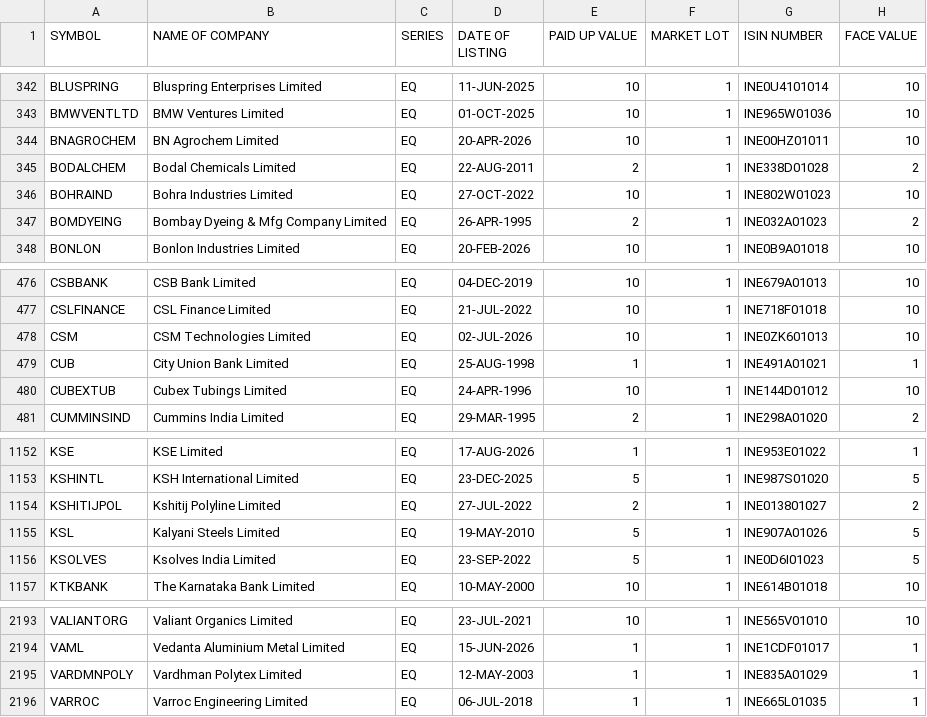
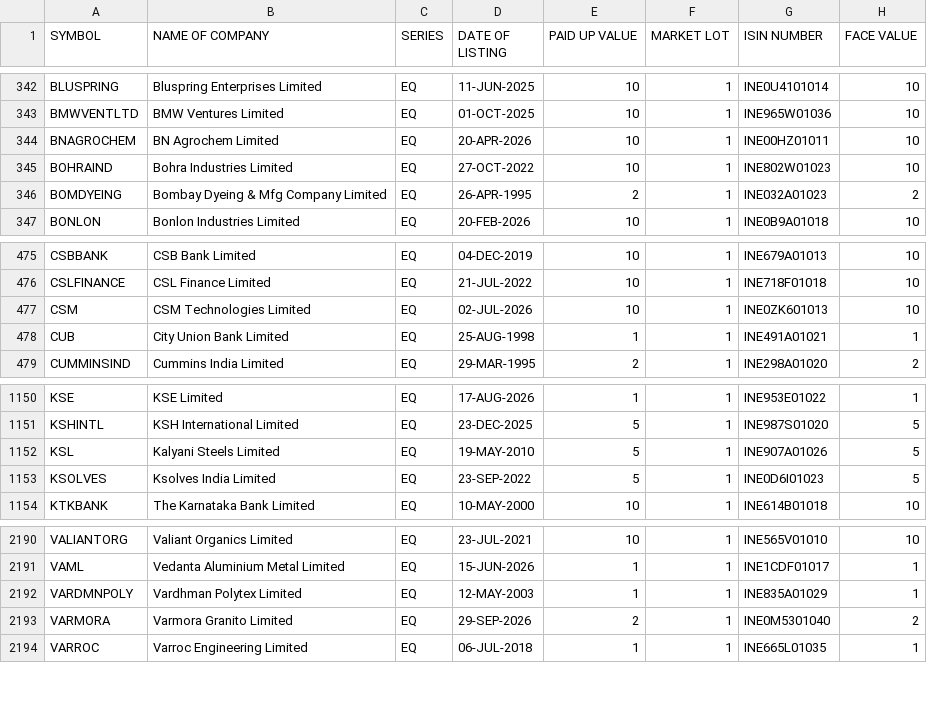
Before and after one commit to prayan2702/Streamlit_Momn_v13_Cached_DB, a CSV file: EQUITY_L.csv, drawn as a sheet; only a part is shown, gaps mark what is left out.

```diff
--- a/EQUITY_L.csv
+++ b/EQUITY_L.csv
@@ -344,3 +344,2 @@ BMWVENTLTD,BMW Ventures Limited,EQ,01-OCT-2025,10,1,INE965W01036,10
 BNAGROCHEM,BN Agrochem Limited,EQ,20-APR-2026,10,1,INE00HZ01011,10
-BODALCHEM,Bodal Chemicals Limited,EQ,22-AUG-2011,2,1,INE338D01028,2
 BOHRAIND,Bohra Industries Limited,EQ,27-OCT-2022,10,1,INE802W01023,10
@@ -479,3 +478,2 @@ CSM,CSM Technologies Limited,EQ,02-JUL-2026,10,1,INE0ZK601013,10
 CUB,City Union Bank Limited,EQ,25-AUG-1998,1,1,INE491A01021,1
-CUBEXTUB,Cubex Tubings Limited,EQ,24-APR-1996,10,1,INE144D01012,10
 CUMMINSIND,Cummins India Limited,EQ,29-MAR-1995,2,1,INE298A01020,2
@@ -1153,3 +1151,2 @@ KSE,KSE Limited,EQ,17-AUG-2026,1,1,INE953E01022,1
 KSHINTL,KSH International Limited,EQ,23-DEC-2025,5,1,INE987S01020,5
-KSHITIJPOL,Kshitij Polyline Limited,EQ,27-JUL-2022,2,1,INE013801027,2
 KSL,Kalyani Steels Limited,EQ,19-MAY-2010,5,1,INE907A01026,5
@@ -2195,2 +2192,3 @@ VAML,Vedanta Aluminium Metal Limited,EQ,15-JUN-2026,1,1,INE1CDF01017,1
 VARDMNPOLY,Vardhman Polytex Limited,EQ,12-MAY-2003,1,1,INE835A01029,1
+VARMORA,Varmora Granito Limited,EQ,29-SEP-2026,2,1,INE0M5301040,2
 VARROC,Varroc Engineering Limited,EQ,06-JUL-2018,1,1,INE665L01035,1
```
